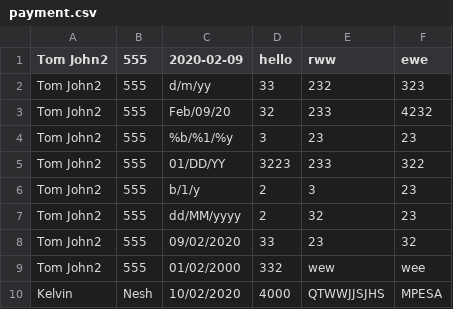
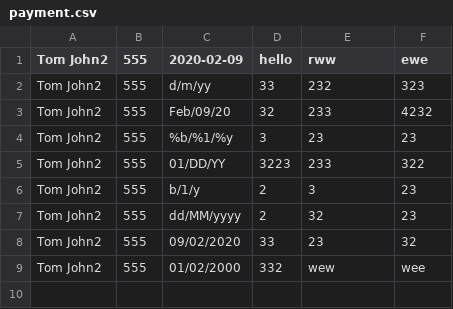
Before and after one commit to brianbrix/self_help_group, a CSV file: payment.csv, drawn as a sheet.

```diff
--- a/payment.csv
+++ b/payment.csv
@@ -9,2 +9 @@ Tom John2,555,09/02/2020,33,23,32
 Tom John2,555,01/02/2000,332,wew,wee
-Kelvin,Nesh,10/02/2020,4000,QTWWJJSJHS,MPESA
```
Also changed, not shown: 6 other files.
